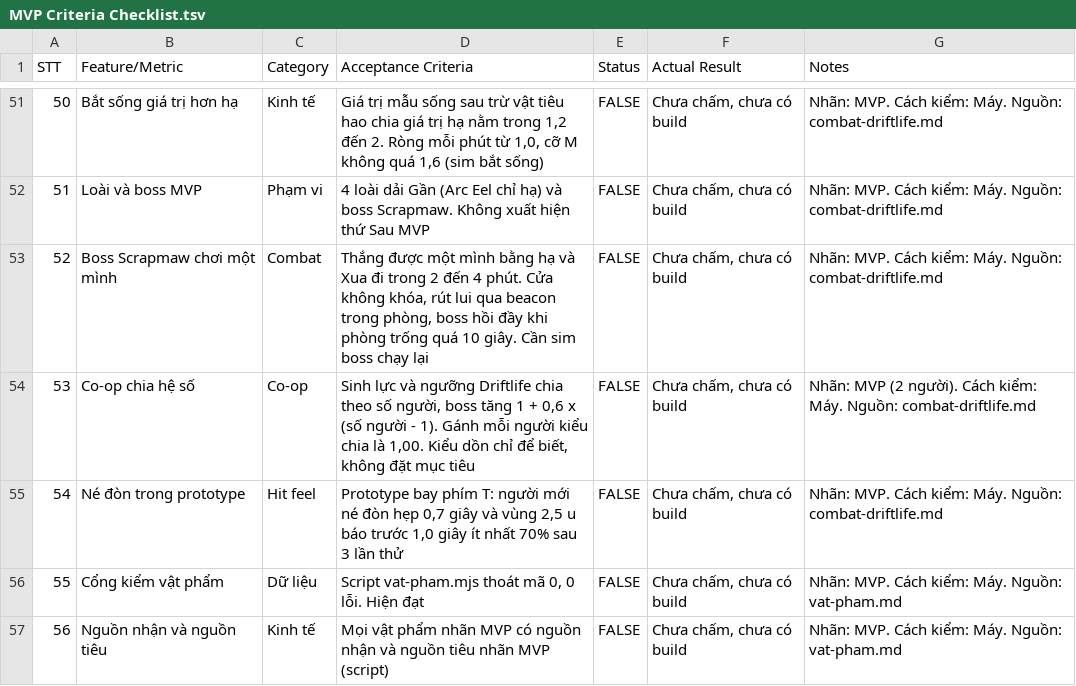
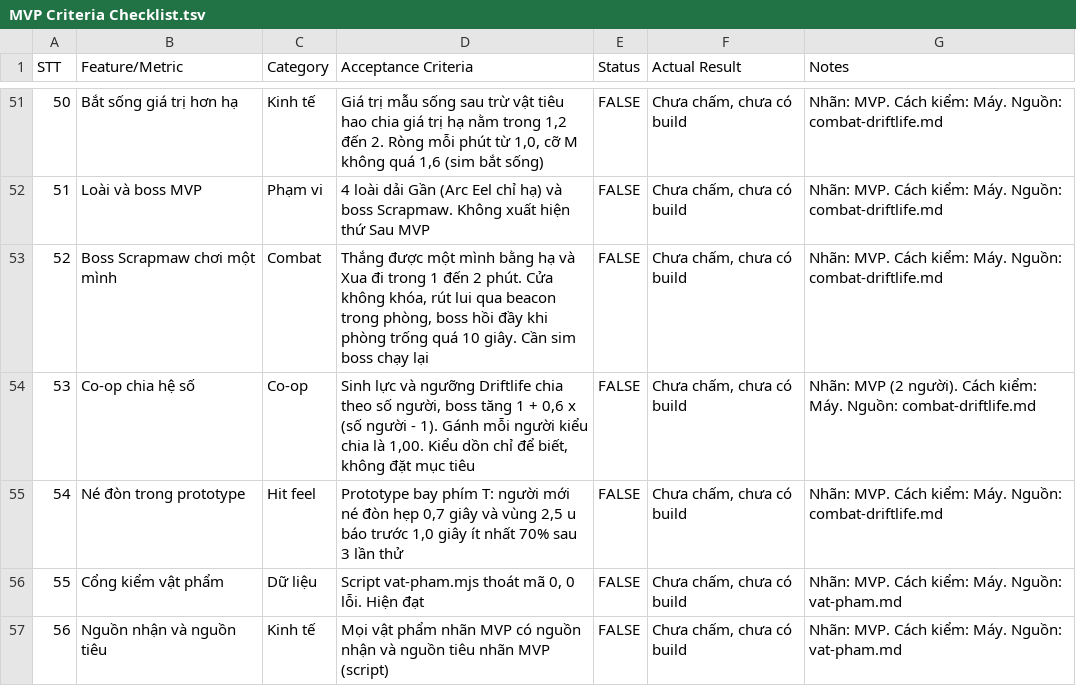
Before and after one commit to huycv18/DATN-SP27, a TSV file: projects/game-moi/gdd/sheet/MVP Criteria Checklist.tsv, drawn as a sheet; only a part is shown, gaps mark what is left out.

Commit message:
GD-067 phần GDM và gd-tech: II.1 giải nghĩa từ và ca sớm nhất ngày 5, II.8 sửa C-N5 tới C-N7, so-hien-hanh câu tip và từ 2/3, ux-ui từ 2/3, Checklist dòng 52 Scrapmaw 1 đến 2 phút

```diff
--- a/projects/game-moi/gdd/sheet/MVP Criteria Checklist.tsv
+++ b/projects/game-moi/gdd/sheet/MVP Criteria Checklist.tsv
@@ -52,3 +52,3 @@ STT	Feature/Metric	Category	Acceptance Criteria	Status	Actual Result	Notes
 51	Loài và boss MVP	Phạm vi	4 loài dải Gần (Arc Eel chỉ hạ) và boss Scrapmaw. Không xuất hiện thứ Sau MVP	FALSE	Chưa chấm, chưa có build	Nhãn: MVP. Cách kiểm: Máy. Nguồn: combat-driftlife.md
-52	Boss Scrapmaw chơi một mình	Combat	Thắng được một mình bằng hạ và Xua đi trong 2 đến 4 phút. Cửa không khóa, rút lui qua beacon trong phòng, boss hồi đầy khi phòng trống quá 10 giây. Cần sim boss chạy lại	FALSE	Chưa chấm, chưa có build	Nhãn: MVP. Cách kiểm: Máy. Nguồn: combat-driftlife.md
+52	Boss Scrapmaw chơi một mình	Combat	Thắng được một mình bằng hạ và Xua đi trong 1 đến 2 phút. Cửa không khóa, rút lui qua beacon trong phòng, boss hồi đầy khi phòng trống quá 10 giây. Cần sim boss chạy lại	FALSE	Chưa chấm, chưa có build	Nhãn: MVP. Cách kiểm: Máy. Nguồn: combat-driftlife.md
 53	Co-op chia hệ số	Co-op	Sinh lực và ngưỡng Driftlife chia theo số người, boss tăng 1 + 0,6 x (số người - 1). Gánh mỗi người kiểu chia là 1,00. Kiểu dồn chỉ để biết, không đặt mục tiêu	FALSE	Chưa chấm, chưa có build	Nhãn: MVP (2 người). Cách kiểm: Máy. Nguồn: combat-driftlife.md
```
Also changed, not shown: 5 other files.
